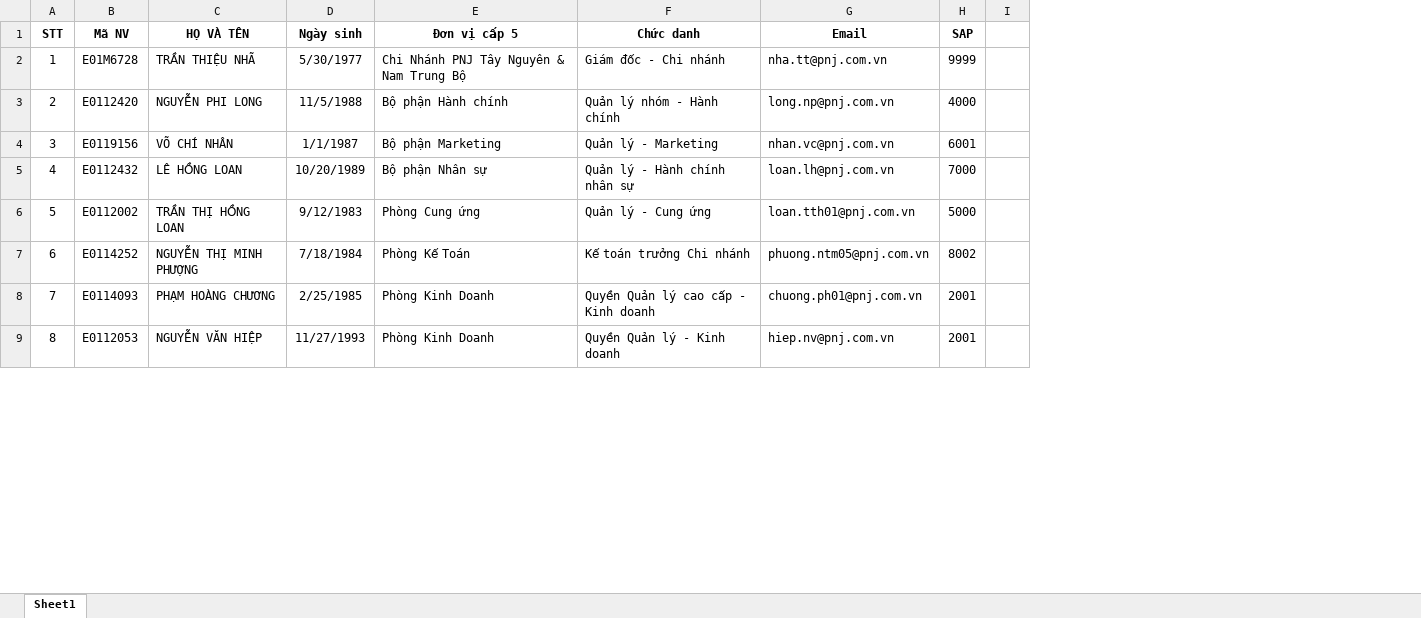
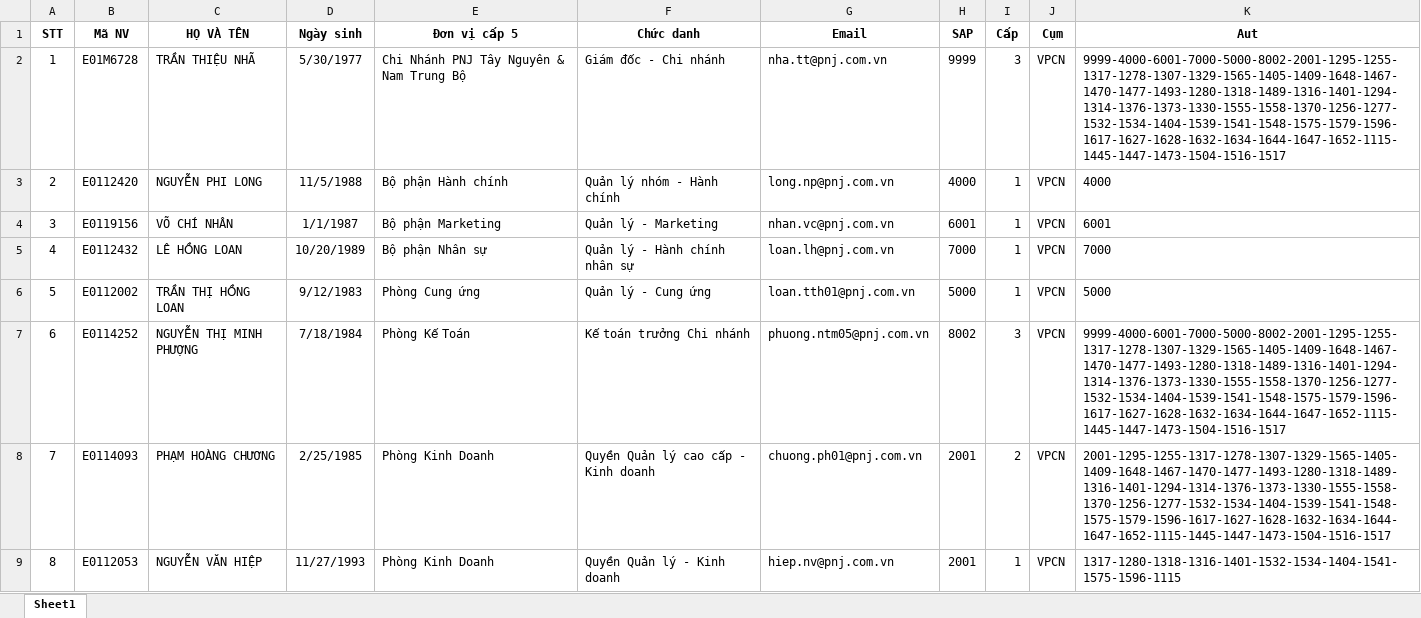
Before and after one commit to Huynh-Tr/report, an Excel workbook: dims/dsql.xlsx, sheet Sheet1, drawn as a sheet; only a part is shown; values as stored, in another font and other column widths than the file's, no borders; removed rows and columns are numbered as before the commit, all else as after; the diff names each change by its address in the sheet, - before the commit and + after, or states it on an @@ line.

```diff
--- a/dims/dsql.xlsx (sheet Sheet1)
+++ b/dims/dsql.xlsx (sheet Sheet1)
-column I, empty
+column I (Cấp), rows 2-9: 3 | 1 | 1 | 1 | 1 | 3 | 2 | 1
+column J (Cụm), rows 2-9: all VPCN
+column K (Aut), rows 2-9: 9999-4000-6001-7000-5000-8002-2001-1295-1255-1317-1278-1307-1329-1565-1405-1409-1648-1467-1470-1477-1493-1280-1318-1489-1316-1401-1294-1314-1376-1373-1330-1555-1558-1370-1256-1277-1532-1534-1404-1539-1541-1548-1575-1579-1596-1617-1627-1628-1632-1634-1644-1647-1652-1115-1445-1447-1473-1504-1516-1517 | 4000 | 6001 | 7000 | 5000 | 9999-4000-6001-7000-5000-8002-2001-1295-1255-1317-1278-1307-1329-1565-1405-1409-1648-1467-1470-1477-1493-1280-1318-1489-1316-1401-1294-1314-1376-1373-1330-1555-1558-1370-1256-1277-1532-1534-1404-1539-1541-1548-1575-1579-1596-1617-1627-1628-1632-1634-1644-1647-1652-1115-1445-1447-1473-1504-1516-1517 | 2001-1295-1255-1317-1278-1307-1329-1565-1405-1409-1648-1467-1470-1477-1493-1280-1318-1489-1316-1401-1294-1314-1376-1373-1330-1555-1558-1370-1256-1277-1532-1534-1404-1539-1541-1548-1575-1579-1596-1617-1627-1628-1632-1634-1644-1647-1652-1115-1445-1447-1473-1504-1516-1517 | 1317-1280-1318-1316-1401-1532-1534-1404-1541-1575-1596-1115
```
Also changed, not shown: 2 other files.
